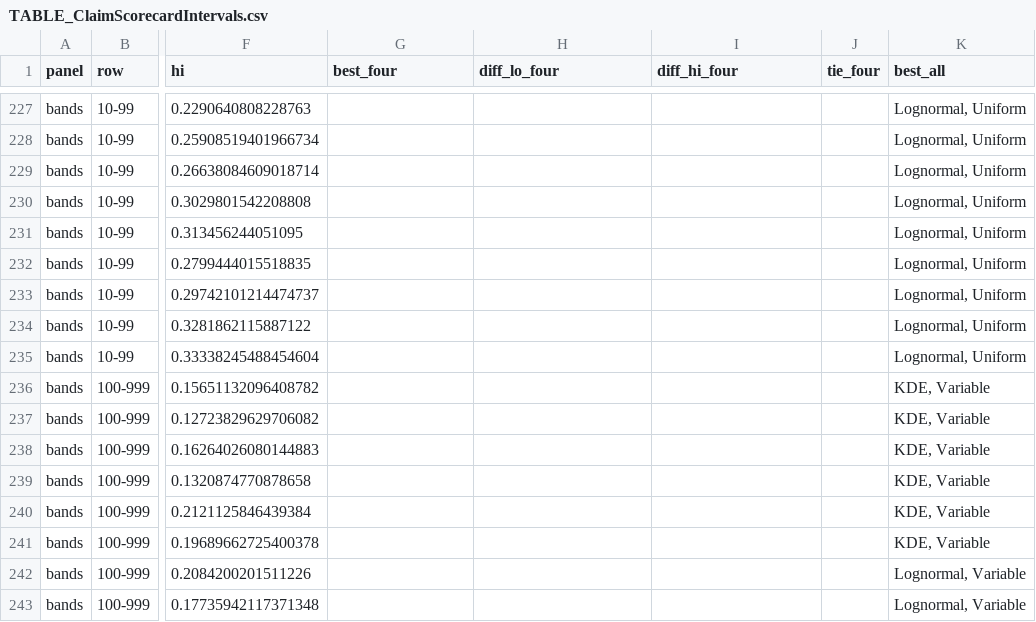
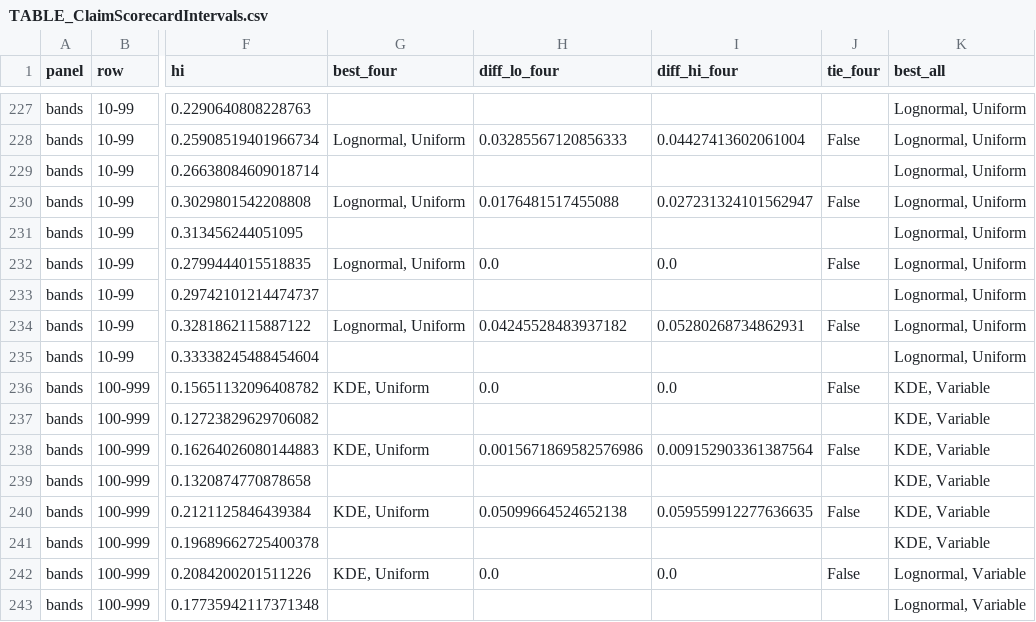
Before and after one commit to mtorres2941/CompareUQMethods, a CSV file: outputs/tables/TABLE_ClaimScorecardIntervals.csv, drawn as a sheet; only a part is shown, gaps mark what is left out; the diff covers the shown part only; the diff names each change by its address in the sheet, - before the commit and + after, or states it on an @@ line.

```diff
--- a/outputs/tables/TABLE_ClaimScorecardIntervals.csv
+++ b/outputs/tables/TABLE_ClaimScorecardIntervals.csv
-G228 (best_four): (empty)
+G228 (best_four): Lognormal, Uniform
-H228 (diff_lo_four): (empty)
+H228 (diff_lo_four): 0.03285567120856333
-I228 (diff_hi_four): (empty)
+I228 (diff_hi_four): 0.04427413602061004
-J228 (tie_four): (empty)
+J228 (tie_four): False
-G230 (best_four): (empty)
+G230 (best_four): Lognormal, Uniform
-H230 (diff_lo_four): (empty)
+H230 (diff_lo_four): 0.0176481517455088
-I230 (diff_hi_four): (empty)
+I230 (diff_hi_four): 0.027231324101562947
-J230 (tie_four): (empty)
+J230 (tie_four): False
-G232 (best_four): (empty)
+G232 (best_four): Lognormal, Uniform
-H232 (diff_lo_four): (empty)
+H232 (diff_lo_four): 0.0
-I232 (diff_hi_four): (empty)
+I232 (diff_hi_four): 0.0
-J232 (tie_four): (empty)
+J232 (tie_four): False
-G234 (best_four): (empty)
+G234 (best_four): Lognormal, Uniform
-H234 (diff_lo_four): (empty)
+H234 (diff_lo_four): 0.04245528483937182
-I234 (diff_hi_four): (empty)
+I234 (diff_hi_four): 0.05280268734862931
-J234 (tie_four): (empty)
+J234 (tie_four): False
-G236 (best_four): (empty)
+G236 (best_four): KDE, Uniform
-H236 (diff_lo_four): (empty)
+H236 (diff_lo_four): 0.0
-I236 (diff_hi_four): (empty)
+I236 (diff_hi_four): 0.0
-J236 (tie_four): (empty)
+J236 (tie_four): False
-G238 (best_four): (empty)
+G238 (best_four): KDE, Uniform
-H238 (diff_lo_four): (empty)
+H238 (diff_lo_four): 0.0015671869582576986
-I238 (diff_hi_four): (empty)
+I238 (diff_hi_four): 0.009152903361387564
-J238 (tie_four): (empty)
+J238 (tie_four): False
-G240 (best_four): (empty)
+G240 (best_four): KDE, Uniform
-H240 (diff_lo_four): (empty)
+H240 (diff_lo_four): 0.05099664524652138
-I240 (diff_hi_four): (empty)
+I240 (diff_hi_four): 0.059559912277636635
-J240 (tie_four): (empty)
+J240 (tie_four): False
-G242 (best_four): (empty)
+G242 (best_four): KDE, Uniform
-H242 (diff_lo_four): (empty)
+H242 (diff_lo_four): 0.0
-I242 (diff_hi_four): (empty)
+I242 (diff_hi_four): 0.0
-J242 (tie_four): (empty)
+J242 (tie_four): False
```
Also changed, not shown: 64 edited cells elsewhere in this file, outputs/tables/TABLE_MixedPolicyCeiling.csv, outputs/tables/TABLE_MixedPolicyPooled.csv, 37 other files.
